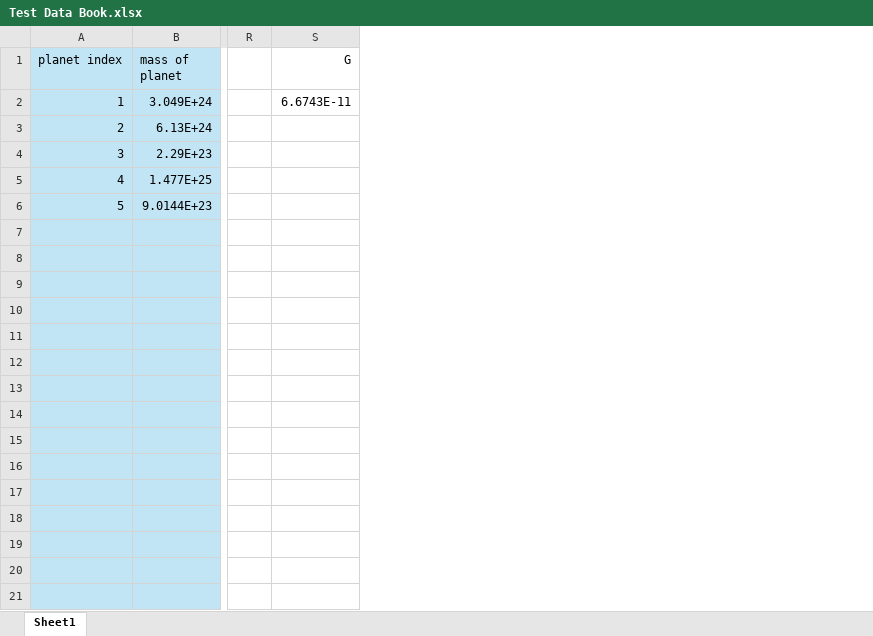
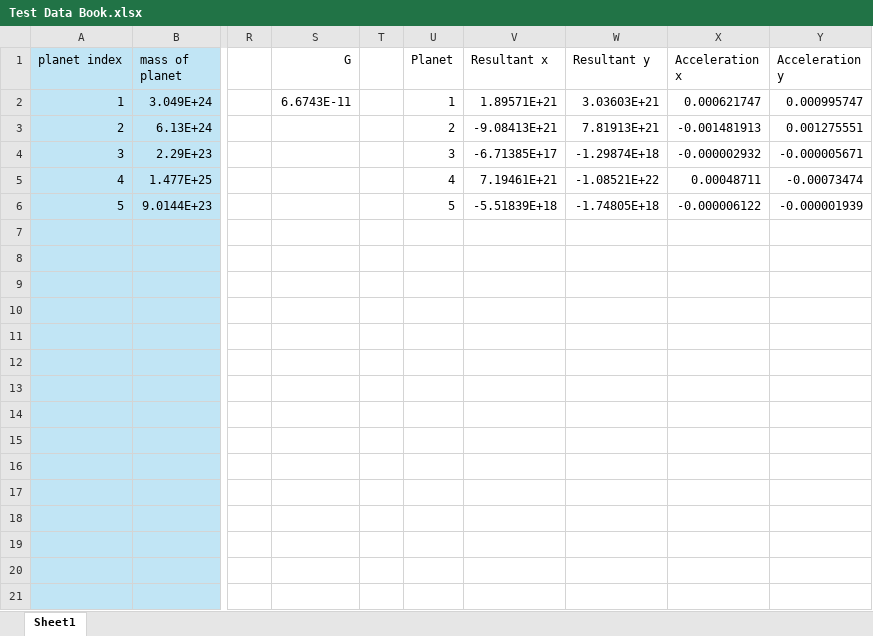
Before and after one commit to hourlyray1709/CompSci-Project, an Excel workbook: Reports/Test Data Book.xlsx, sheet Sheet1, drawn as a sheet; only a part is shown, gaps mark what is left out; values as stored, in another font and other column widths than the file's, no borders; the diff names each change by its address in the sheet, - before the commit and + after, or states it on an @@ line.

Commit message:
Created planet class. Testing planet class acceleration method. Writing report.
	modified:   Reports/Project Report.docx
	new file:   Reports/Success Criteria.docx
	modified:   Reports/Test Data Book.xlsx
	modified:   Reports/~$oject Report.docx
	new file:   __pycache__/planet_class.cpython-310.pyc
	modified:   __pycache__/vector_class.cpython-310.pyc
	new file:   planet_class.py
	modified:   testing.py
	modified:   vector_class.py

```diff
--- a/Reports/Test Data Book.xlsx (sheet Sheet1)
+++ b/Reports/Test Data Book.xlsx (sheet Sheet1)
+column T, empty
+column U (Planet), rows 2-6: 1 | 2 | 3 | 4 | 5
+column V (Resultant x), rows 2-6: 1.89571E+21 | -9.08413E+21 | -6.71385E+17 | 7.19461E+21 | -5.51839E+18
+column W (Resultant y), rows 2-6: 3.03603E+21 | 7.81913E+21 | -1.29874E+18 | -1.08521E+22 | -1.74805E+18
+column X (Acceleration x), rows 2-6: 0.000621747 | -0.001481913 | -0.000002932 | 0.00048711 | -0.000006122
+column Y (Acceleration y), rows 2-6: 0.000995747 | 0.001275551 | -0.000005671 | -0.00073474 | -0.000001939
```
Also changed, not shown: 6 other files.
